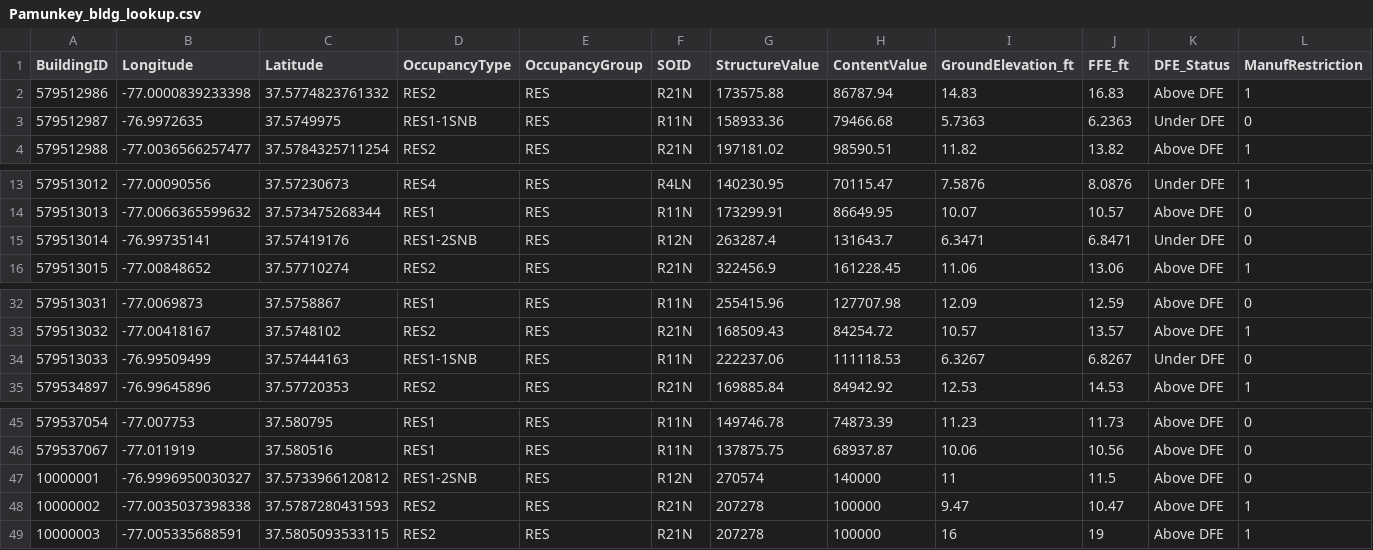
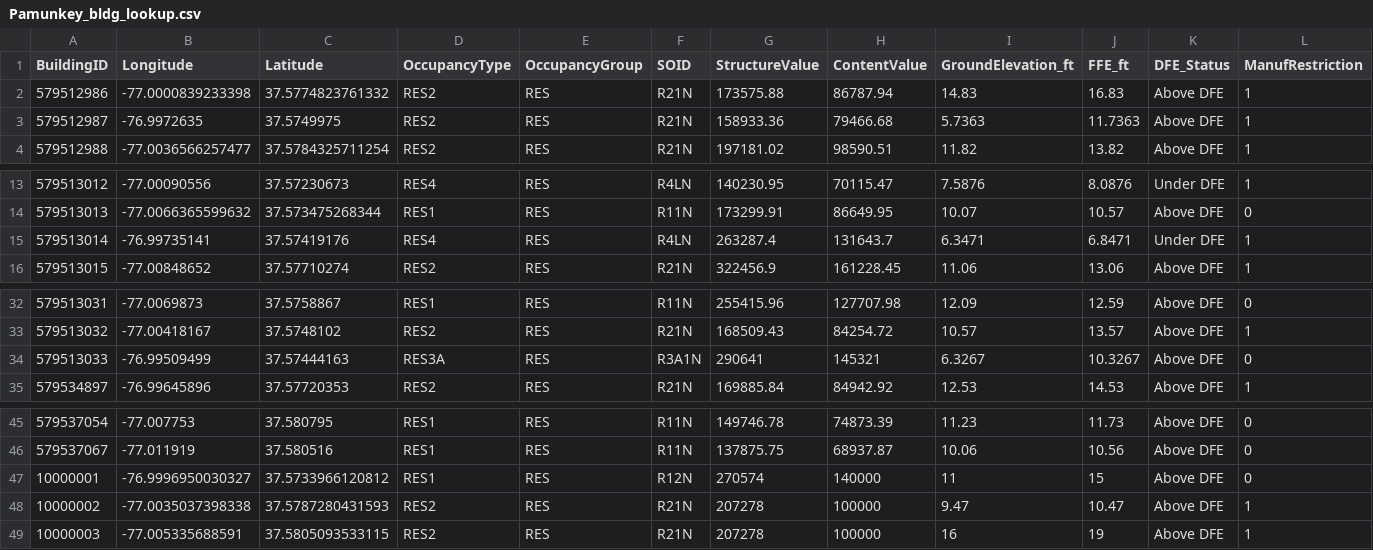
Before and after one commit to erfan-amini/ADAPT, a CSV file: Pamunkey_bldg_lookup.csv, drawn as a sheet; only a part is shown, gaps mark what is left out.

```diff
--- a/Pamunkey_bldg_lookup.csv
+++ b/Pamunkey_bldg_lookup.csv
@@ -2,3 +2,3 @@ BuildingID,Longitude,Latitude,OccupancyType,OccupancyGroup,SOID,StructureValue,C
 579512986,-77.0000839233398,37.5774823761332,RES2,RES,R21N,173575.88,86787.94,14.83,16.83,Above DFE,1
-579512987,-76.9972635,37.5749975,RES1-1SNB,RES,R11N,158933.36,79466.68,5.7363,6.2363,Under DFE,0
+579512987,-76.9972635,37.5749975,RES2,RES,R21N,158933.36,79466.68,5.7363,11.7363,Above DFE,1
 579512988,-77.0036566257477,37.5784325711254,RES2,RES,R21N,197181.02,98590.51,11.82,13.82,Above DFE,1
@@ -14,3 +14,3 @@ BuildingID,Longitude,Latitude,OccupancyType,OccupancyGroup,SOID,StructureValue,C
 579513013,-77.0066365599632,37.573475268344,RES1,RES,R11N,173299.91,86649.95,10.07,10.57,Above DFE,0
-579513014,-76.99735141,37.57419176,RES1-2SNB,RES,R12N,263287.4,131643.7,6.3471,6.8471,Under DFE,0
+579513014,-76.99735141,37.57419176,RES4,RES,R4LN,263287.4,131643.7,6.3471,6.8471,Under DFE,1
 579513015,-77.00848652,37.57710274,RES2,RES,R21N,322456.9,161228.45,11.06,13.06,Above DFE,1
@@ -33,3 +33,3 @@ BuildingID,Longitude,Latitude,OccupancyType,OccupancyGroup,SOID,StructureValue,C
 579513032,-77.00418167,37.5748102,RES2,RES,R21N,168509.43,84254.72,10.57,13.57,Above DFE,1
-579513033,-76.99509499,37.57444163,RES1-1SNB,RES,R11N,222237.06,111118.53,6.3267,6.8267,Under DFE,0
+579513033,-76.99509499,37.57444163,RES3A,RES,R3A1N,290641,145321,6.3267,10.3267,Above DFE,0
 579534897,-76.99645896,37.57720353,RES2,RES,R21N,169885.84,84942.92,12.53,14.53,Above DFE,1
@@ -46,3 +46,3 @@ BuildingID,Longitude,Latitude,OccupancyType,OccupancyGroup,SOID,StructureValue,C
 579537067,-77.011919,37.580516,RES1,RES,R11N,137875.75,68937.87,10.06,10.56,Above DFE,0
-10000001,-76.9996950030327,37.5733966120812,RES1-2SNB,RES,R12N,270574,140000,11,11.5,Above DFE,0
+10000001,-76.9996950030327,37.5733966120812,RES1,RES,R12N,270574,140000,11,15,Above DFE,0
 10000002,-77.0035037398338,37.5787280431593,RES2,RES,R21N,207278,100000,9.47,10.47,Above DFE,1
```
Also changed, not shown: MasticBeach_CumulativeDamage_categories.csv, MasticBeach_metadata.csv, 11 other files.
